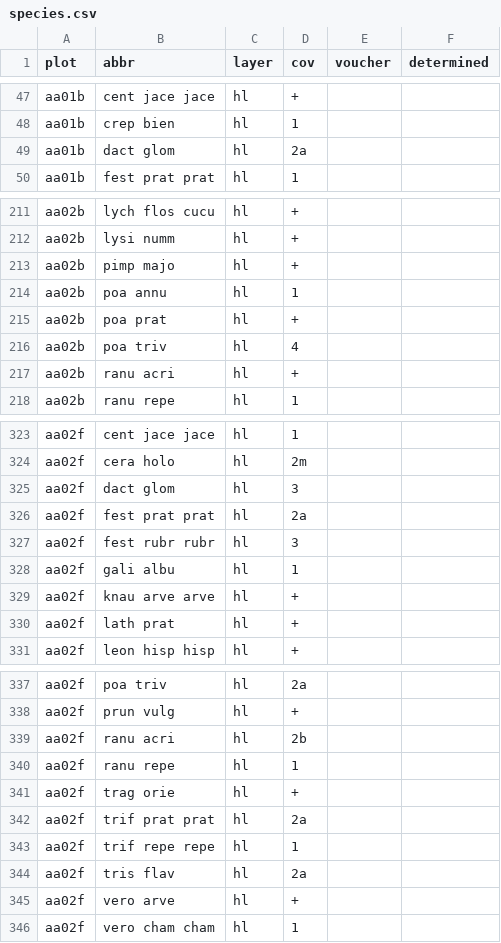
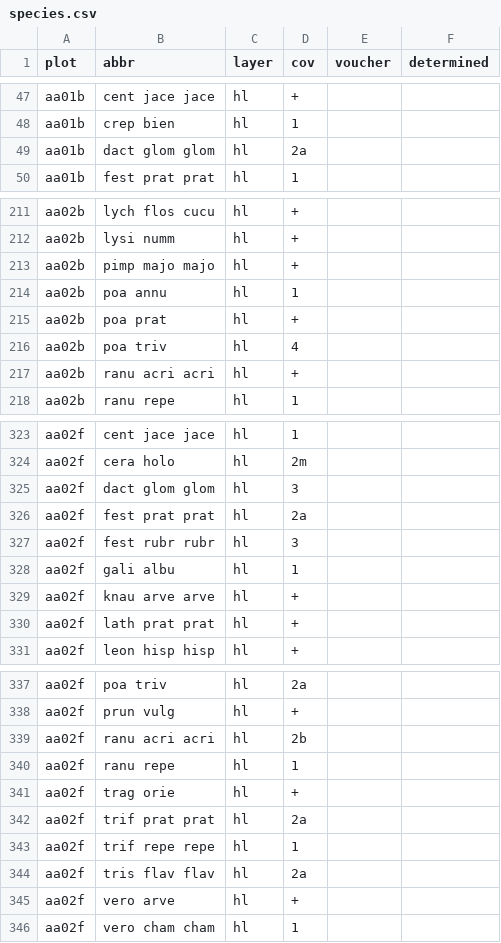
Before and after one commit to r-forge/vegsoup, a CSV file: testing/amadeus dta/species.csv, drawn as a sheet; only a part is shown, gaps mark what is left out; the diff covers the shown part only.

```diff
--- a/testing/amadeus dta/species.csv
+++ b/testing/amadeus dta/species.csv
@@ -48,3 +48,3 @@
 "aa01b";"crep bien";"hl";1;;
-"aa01b";"dact glom";"hl";"2a";;
+"aa01b";"dact glom glom";"hl";"2a";;
 "aa01b";"fest prat prat";"hl";1;;
@@ -212,3 +212,3 @@
 "aa02b";"lysi numm";"hl";"+";;
-"aa02b";"pimp majo";"hl";"+";;
+"aa02b";"pimp majo majo";"hl";"+";;
 "aa02b";"poa annu";"hl";1;;
@@ -216,3 +216,3 @@
 "aa02b";"poa triv";"hl";4;;
-"aa02b";"ranu acri";"hl";"+";;
+"aa02b";"ranu acri acri";"hl";"+";;
 "aa02b";"ranu repe";"hl";1;;
@@ -324,3 +324,3 @@
 "aa02f";"cera holo";"hl";"2m";;
-"aa02f";"dact glom";"hl";3;;
+"aa02f";"dact glom glom";"hl";3;;
 "aa02f";"fest prat prat";"hl";"2a";;
@@ -329,3 +329,3 @@
 "aa02f";"knau arve arve";"hl";"+";;
-"aa02f";"lath prat";"hl";"+";;
+"aa02f";"lath prat prat";"hl";"+";;
 "aa02f";"leon hisp hisp";"hl";"+";;
@@ -338,3 +338,3 @@
 "aa02f";"prun vulg";"hl";"+";;
-"aa02f";"ranu acri";"hl";"2b";;
+"aa02f";"ranu acri acri";"hl";"2b";;
 "aa02f";"ranu repe";"hl";1;;
@@ -343,3 +343,3 @@
 "aa02f";"trif repe repe";"hl";1;;
-"aa02f";"tris flav";"hl";"2a";;
+"aa02f";"tris flav flav";"hl";"2a";;
 "aa02f";"vero arve";"hl";"+";;
```
Also changed, not shown: 45 edited cells elsewhere in this file.
